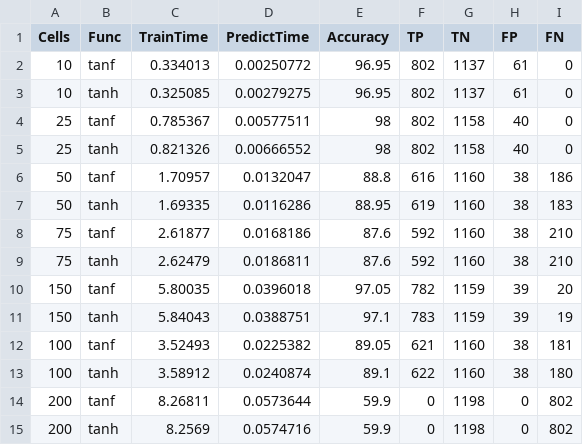
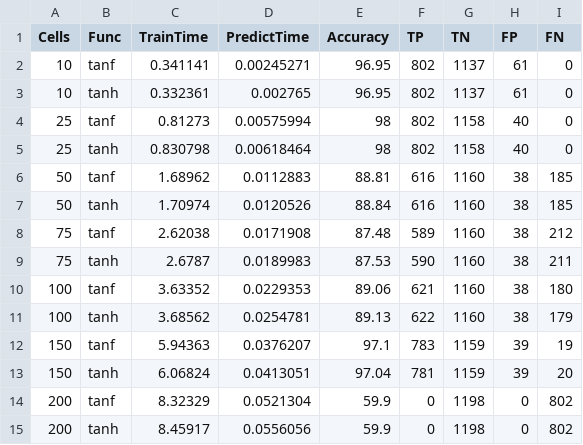
Before and after one commit to phatware/lstm-optimizations, a CSV file: lstm-basic-test/data/lstm-apple-intel.csv, drawn as a sheet; only a part is shown; the diff covers the shown part only.

```diff
--- a/lstm-basic-test/data/lstm-apple-intel.csv
+++ b/lstm-basic-test/data/lstm-apple-intel.csv
@@ -1,15 +1,15 @@
 Cells, Func, TrainTime, PredictTime, Accuracy, TP, TN, FP, FN
-10, tanf, 0.334013, 0.00250772, 96.95, 802, 1137, 61, 0
-10, tanh, 0.325085, 0.00279275, 96.95, 802, 1137, 61, 0
-25, tanf, 0.785367, 0.00577511, 98, 802, 1158, 40, 0
-25, tanh, 0.821326, 0.00666552, 98, 802, 1158, 40, 0
-50, tanf, 1.70957, 0.0132047, 88.8, 616, 1160, 38, 186
-50, tanh, 1.69335, 0.0116286, 88.95, 619, 1160, 38, 183
-75, tanf, 2.61877, 0.0168186, 87.6, 592, 1160, 38, 210
-75, tanh, 2.62479, 0.0186811, 87.6, 592, 1160, 38, 210
-150, tanf, 5.80035, 0.0396018, 97.05, 782, 1159, 39, 20
-150, tanh, 5.84043, 0.0388751, 97.1, 783, 1159, 39, 19
-100, tanf, 3.52493, 0.0225382, 89.05, 621, 1160, 38, 181
-100, tanh, 3.58912, 0.0240874, 89.1, 622, 1160, 38, 180
-200, tanf, 8.26811, 0.0573644, 59.9, 0, 1198, 0, 802
-200, tanh, 8.2569, 0.0574716, 59.9, 0, 1198, 0, 802
+10, tanf, 0.341141, 0.00245271, 96.95, 802, 1137, 61, 0
+10, tanh, 0.332361, 0.002765, 96.95, 802, 1137, 61, 0
+25, tanf, 0.81273, 0.00575994, 98, 802, 1158, 40, 0
+25, tanh, 0.830798, 0.00618464, 98, 802, 1158, 40, 0
+50, tanf, 1.68962, 0.0112883, 88.81, 616, 1160, 38, 185
+50, tanh, 1.70974, 0.0120526, 88.84, 616, 1160, 38, 185
+75, tanf, 2.62038, 0.0171908, 87.48, 589, 1160, 38, 212
+75, tanh, 2.6787, 0.0189983, 87.53, 590, 1160, 38, 211
+100, tanf, 3.63352, 0.0229353, 89.06, 621, 1160, 38, 180
+100, tanh, 3.68562, 0.0254781, 89.13, 622, 1160, 38, 179
+150, tanf, 5.94363, 0.0376207, 97.1, 783, 1159, 39, 19
+150, tanh, 6.06824, 0.0413051, 97.04, 781, 1159, 39, 20
+200, tanf, 8.32329, 0.0521304, 59.9, 0, 1198, 0, 802
+200, tanh, 8.45917, 0.0556056, 59.9, 0, 1198, 0, 802
```
Also changed, not shown: 2 added rows, 2 removed rows and 6 edited cells elsewhere in this file, 2 other files.
